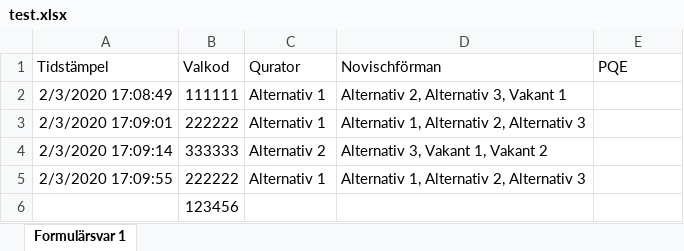
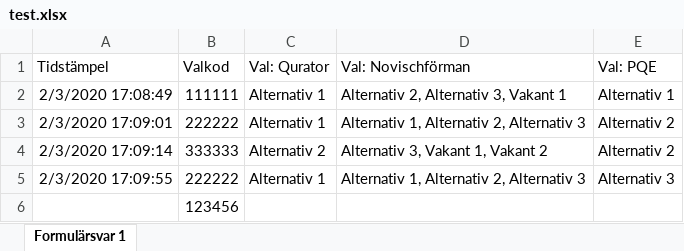
Before and after one commit to davidjungermann/voting-vg, an Excel workbook: test.xlsx, sheet Formulärsvar 1, drawn as a sheet; values as stored, in another font and other column widths than the file's, no borders; the diff names each change by its address in the sheet, - before the commit and + after, or states it on an @@ line.

```diff
--- a/test.xlsx (sheet Formulärsvar 1)
+++ b/test.xlsx (sheet Formulärsvar 1)
-C1: Qurator
+C1: Val: Qurator
-D1: Novischförman
+D1: Val: Novischförman
-E1: PQE
+E1: Val: PQE
-E2 (Val: PQE): (empty)
+E2 (Val: PQE): Alternativ 1
-E3:E4 (Val: PQE): (empty)
+E3:E4 (Val: PQE): Alternativ 2
-E5 (Val: PQE): (empty)
+E5 (Val: PQE): Alternativ 3
```
Also changed, not shown: 1 other file.
